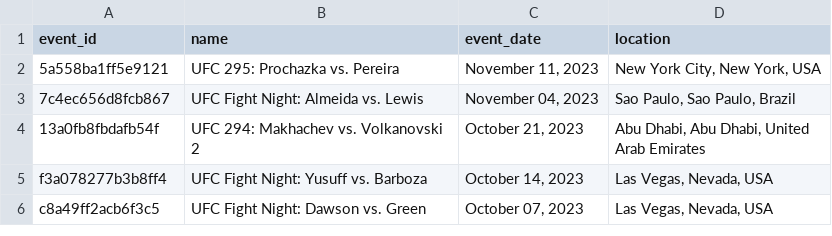
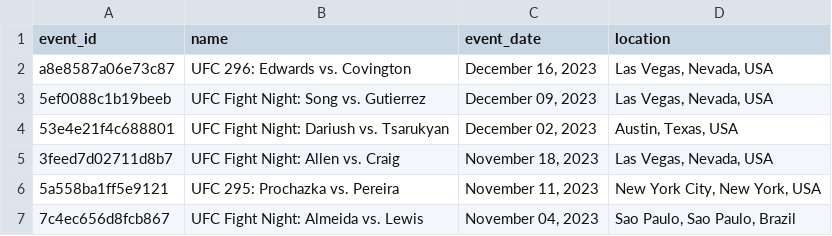
Before and after one commit to mjester93/ufc-data, a CSV file: events.csv, drawn as a sheet; only a part is shown; the shorter side is filled out with more unchanged rows.

```diff
--- a/events.csv
+++ b/events.csv
@@ -1,2 +1,6 @@
 event_id,name,event_date,location
+a8e8587a06e73c87,UFC 296: Edwards vs. Covington,"December 16, 2023","Las Vegas, Nevada, USA"
+5ef0088c1b19beeb,UFC Fight Night: Song vs. Gutierrez,"December 09, 2023","Las Vegas, Nevada, USA"
+53e4e21f4c688801,UFC Fight Night: Dariush vs. Tsarukyan,"December 02, 2023","Austin, Texas, USA"
+3feed7d02711d8b7,UFC Fight Night: Allen vs. Craig,"November 18, 2023","Las Vegas, Nevada, USA"
 5a558ba1ff5e9121,UFC 295: Prochazka vs. Pereira,"November 11, 2023","New York City, New York, USA"
```
Also changed, not shown: fighter_career_stats.csv, fighters.csv, 2 other files.
